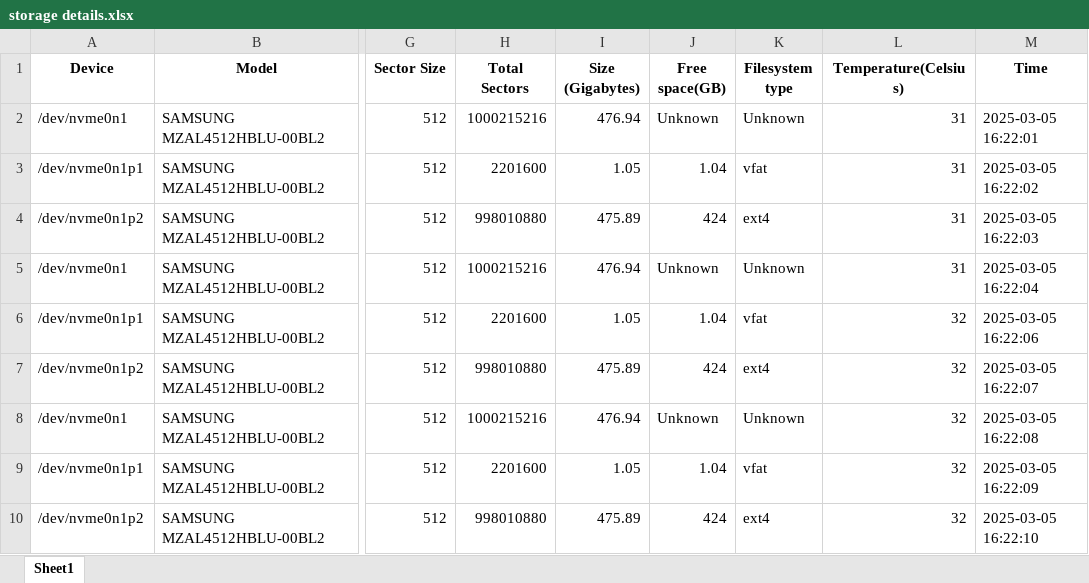
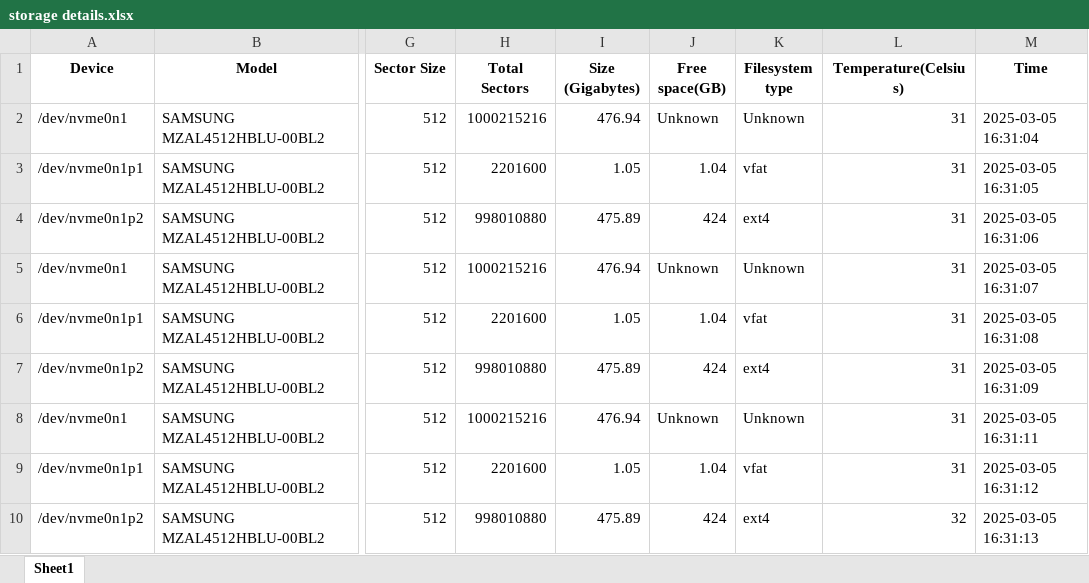
Before and after one commit to piyush-prasoon/storage_testing, an Excel workbook: project/storage details.xlsx, sheet Sheet1, drawn as a sheet; only a part is shown, gaps mark what is left out; values as stored, in another font and other column widths than the file's, no borders; the diff names each change by its address in the sheet, - before the commit and + after, or states it on an @@ line.

```diff
--- a/project/storage details.xlsx (sheet Sheet1)
+++ b/project/storage details.xlsx (sheet Sheet1)
-M2 (Time): 2025-03-05 16:22:01
+M2 (Time): 2025-03-05 16:31:04
-M3 (Time): 2025-03-05 16:22:02
+M3 (Time): 2025-03-05 16:31:05
-M4 (Time): 2025-03-05 16:22:03
+M4 (Time): 2025-03-05 16:31:06
-M5 (Time): 2025-03-05 16:22:04
+M5 (Time): 2025-03-05 16:31:07
-L6:L9 (Temperature(Celsius)): 32
+L6:L9 (Temperature(Celsius)): 31
-M6 (Time): 2025-03-05 16:22:06
+M6 (Time): 2025-03-05 16:31:08
-M7 (Time): 2025-03-05 16:22:07
+M7 (Time): 2025-03-05 16:31:09
-M8 (Time): 2025-03-05 16:22:08
+M8 (Time): 2025-03-05 16:31:11
-M9 (Time): 2025-03-05 16:22:09
+M9 (Time): 2025-03-05 16:31:12
-M10 (Time): 2025-03-05 16:22:10
+M10 (Time): 2025-03-05 16:31:13
```
Also changed, not shown: 1 other file.
